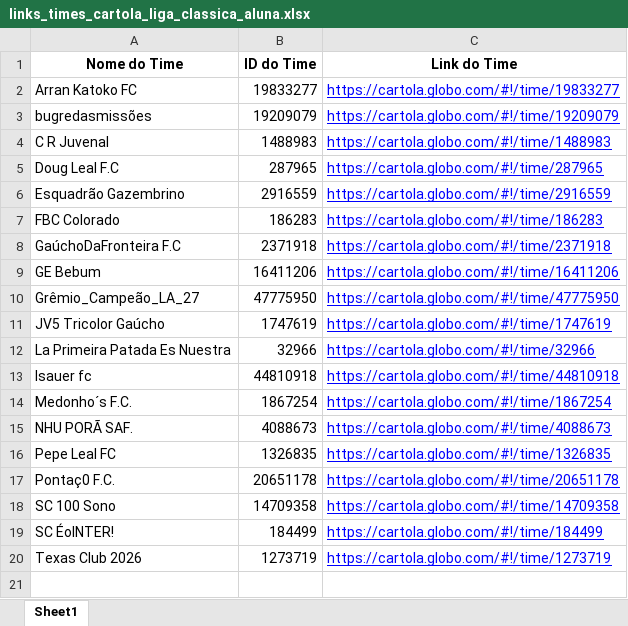
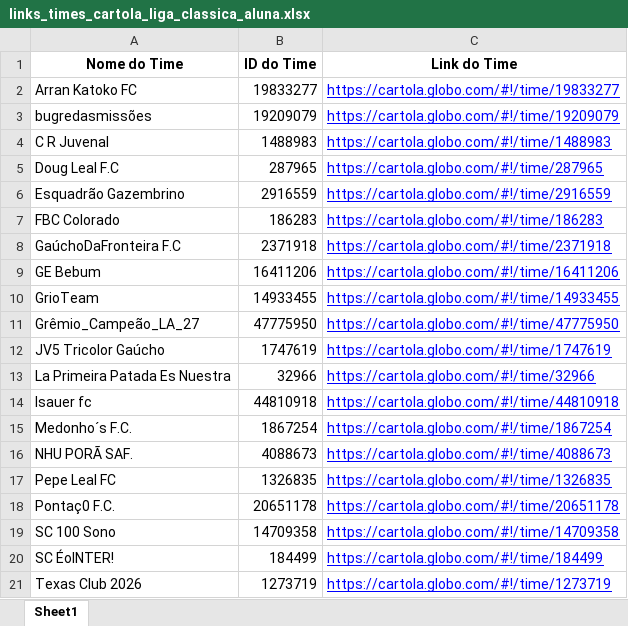
Before and after one commit to FernandoBC23/cartola_2026, an Excel workbook: liga_classica/datasets_liga_classica/links_times_cartola_liga_classica_aluna.xlsx, sheet Sheet1, drawn as a sheet; values as stored, in another font and other column widths than the file's, no borders; the diff names each change by its address in the sheet, - before the commit and + after, or states it on an @@ line.

```diff
--- a/liga_classica/datasets_liga_classica/links_times_cartola_liga_classica_aluna.xlsx (sheet Sheet1)
+++ b/liga_classica/datasets_liga_classica/links_times_cartola_liga_classica_aluna.xlsx (sheet Sheet1)
+row 10: GrioTeam | 14933455 | https://cartola.globo.com/#!/time/14933455
```
Also changed, not shown: liga_classica/datasets_liga_classica/Pontuacoes_Liga_Classica_Aluna_Completa.xlsx, pontos_corridos/datasets_pontos_corridos/Pontuacoes_Liga_1_Turno_Completa.xlsx, 39 other files.
